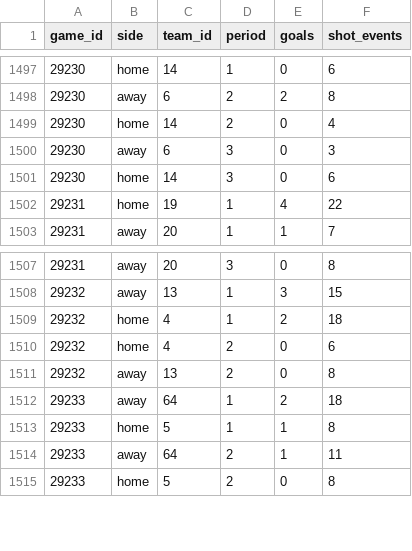
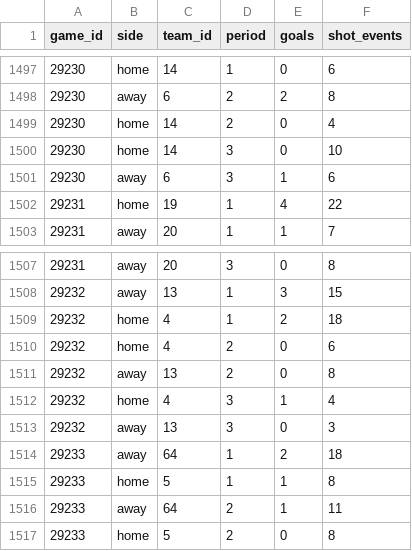
Before and after one commit to NoahCornish/IceIndex, a CSV file: data/games/2026-27/game_period_stats.csv, drawn as a sheet; only a part is shown, gaps mark what is left out.

```diff
--- a/data/games/2026-27/game_period_stats.csv
+++ b/data/games/2026-27/game_period_stats.csv
@@ -1499,4 +1499,4 @@
 "29230","home","14","2",0,4
-"29230","away","6","3",0,3
-"29230","home","14","3",0,6
+"29230","home","14","3",0,10
+"29230","away","6","3",1,6
 "29231","home","19","1",4,22
@@ -1511,2 +1511,4 @@
 "29232","away","13","2",0,8
+"29232","home","4","3",1,4
+"29232","away","13","3",0,3
 "29233","away","64","1",2,18
```
Also changed, not shown: data/games/2026-27/official_goal_on_ice.csv, data/games/2026-27/official_scoring_plays.csv, 24 other files.
